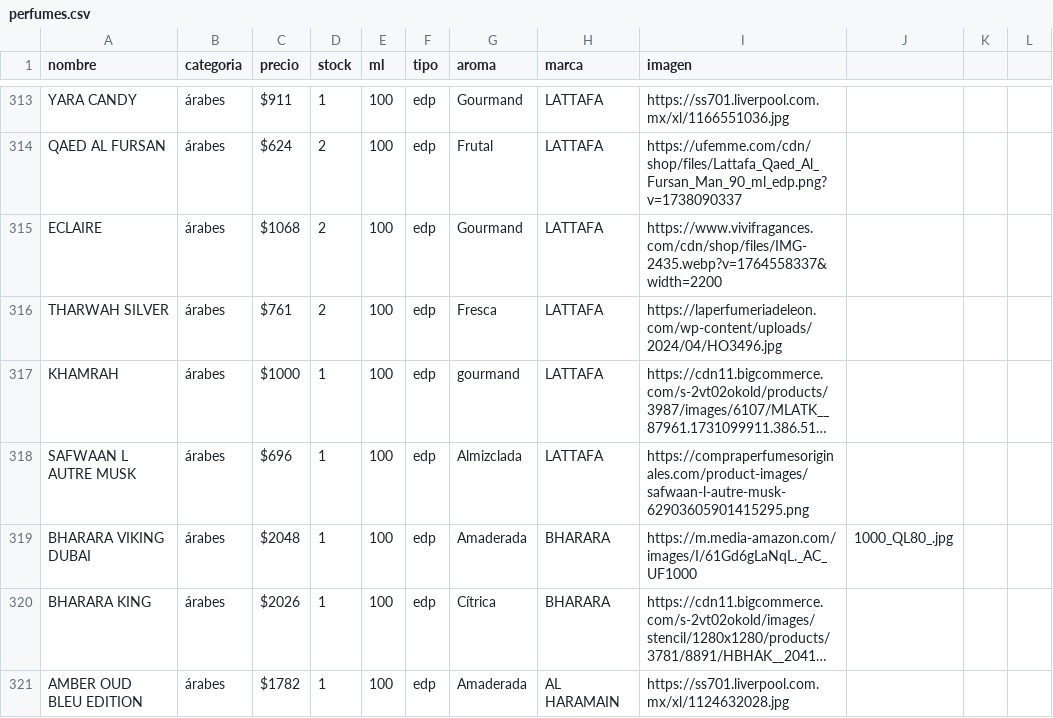
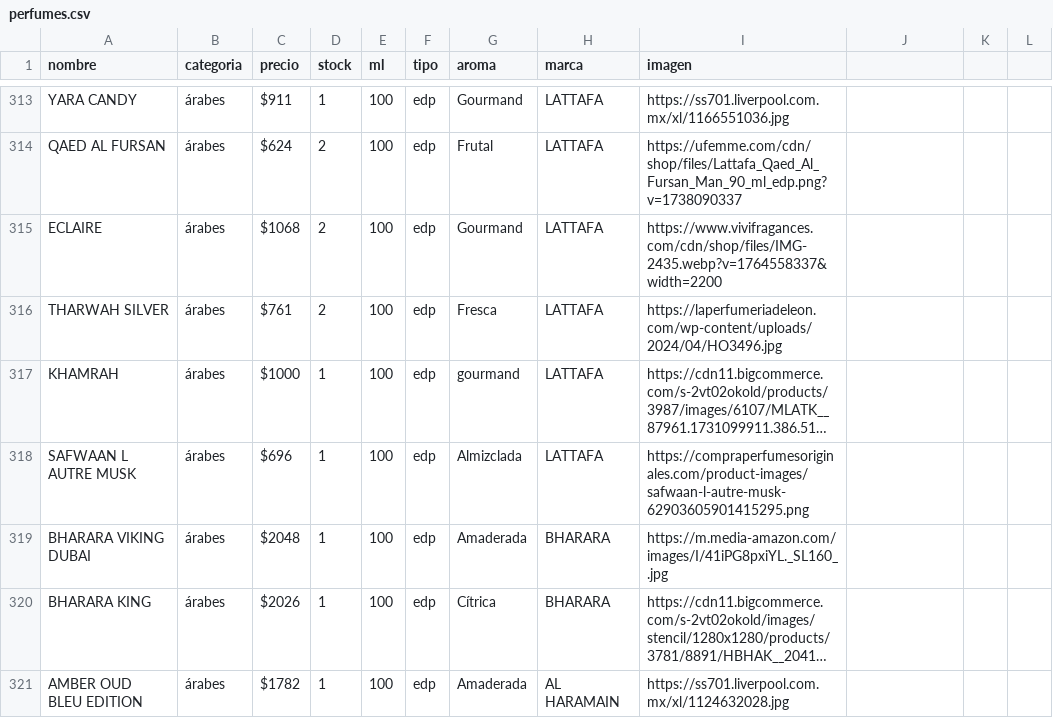
Before and after one commit to credilandia/credilandia.github.io, a CSV file: perfumes.csv, drawn as a sheet; only a part is shown, gaps mark what is left out; long unchanged cells end in …; the diff names each change by its address in the sheet, - before the commit and + after, or states it on an @@ line.

Commit message:
Update perfumes.csv

```diff
--- a/perfumes.csv
+++ b/perfumes.csv
-I319 (imagen): https://m.media-amazon.com/images/I/61Gd6gLaNqL._AC_UF1000
+I319 (imagen): https://m.media-amazon.com/images/I/41iPG8pxiYL._SL160_.jpg
-J319: 1000_QL80_.jpg
+J319: (empty)
```
